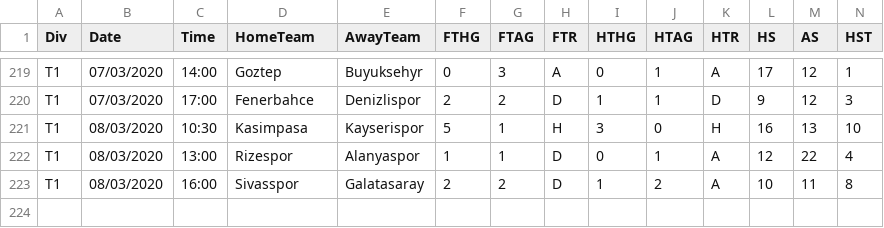
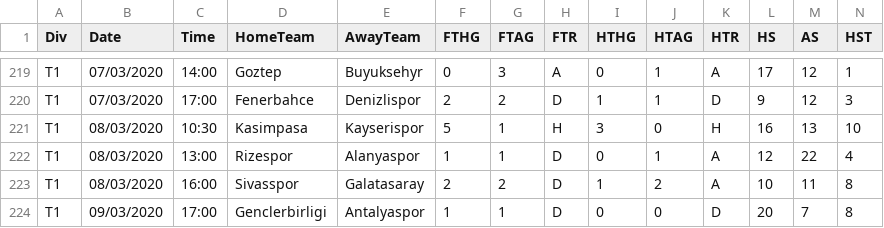
Before and after one commit to gitboyzorro5/FDAS, a CSV file: T1.csv, drawn as a sheet; only a part is shown, gaps mark what is left out; rows hold the shown columns only; the diff names each change by its address in the sheet, - before the commit and + after, or states it on an @@ line.

```diff
--- a/T1.csv
+++ b/T1.csv
+row 224: T1 | 09/03/2020 | 17:00 | Genclerbirligi | Antalyaspor | 1 | 1 | D | 0 | 0 | D | 20 | 7 | 8
```
Also changed, not shown: D2.csv, E0.csv, 22 other files.
